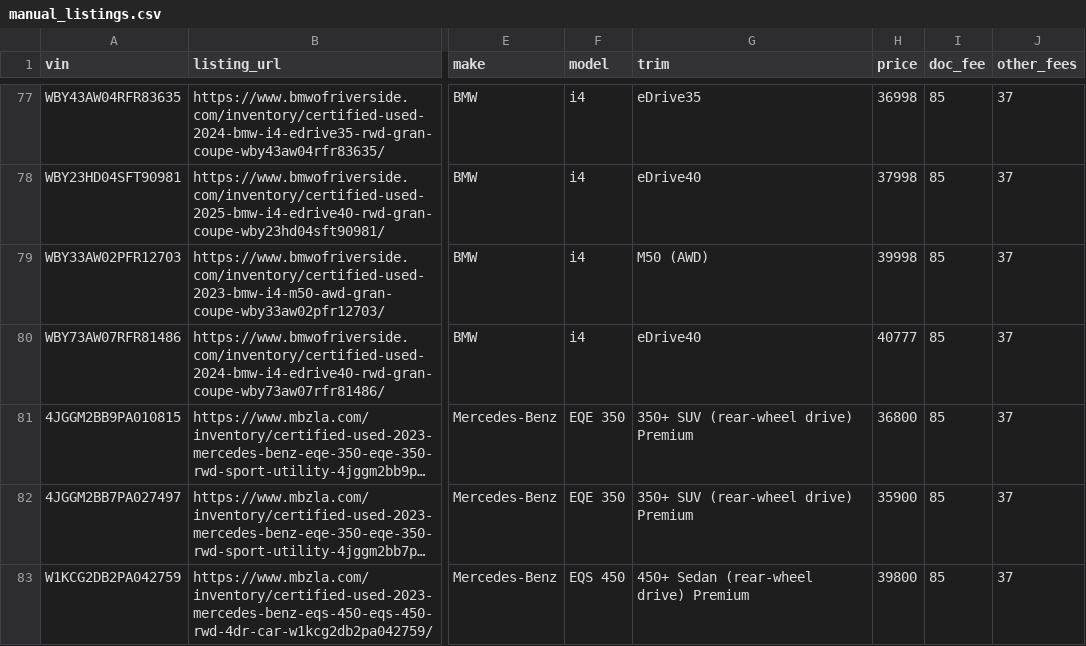
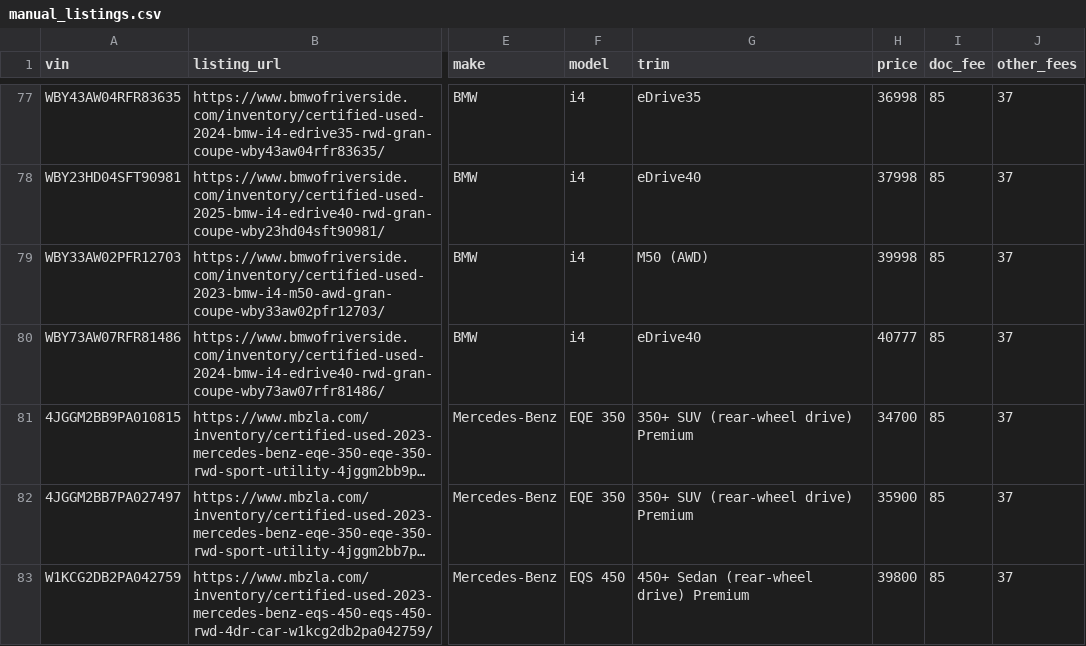
Before and after one commit to jhpdrbl/Car-finder-Ross, a CSV file: data/manual_listings.csv, drawn as a sheet; only a part is shown, gaps mark what is left out; long unchanged cells end in …; the diff covers the shown part only; the diff names each change by its address in the sheet, - before the commit and + after, or states it on an @@ line.

```diff
--- a/data/manual_listings.csv
+++ b/data/manual_listings.csv
-H81 (price): 36800
+H81 (price): 34700
```
Also changed, not shown: 4 removed rows and 21 edited cells elsewhere in this file, 6 other files.
